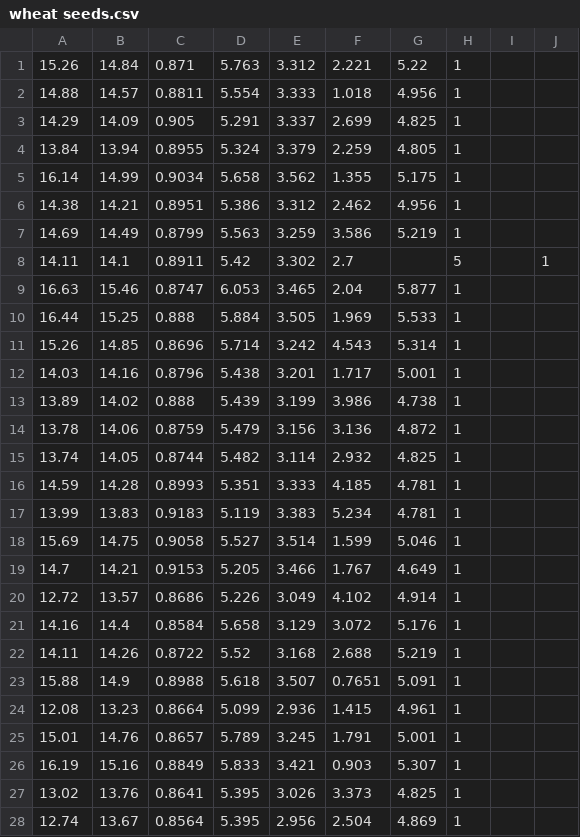
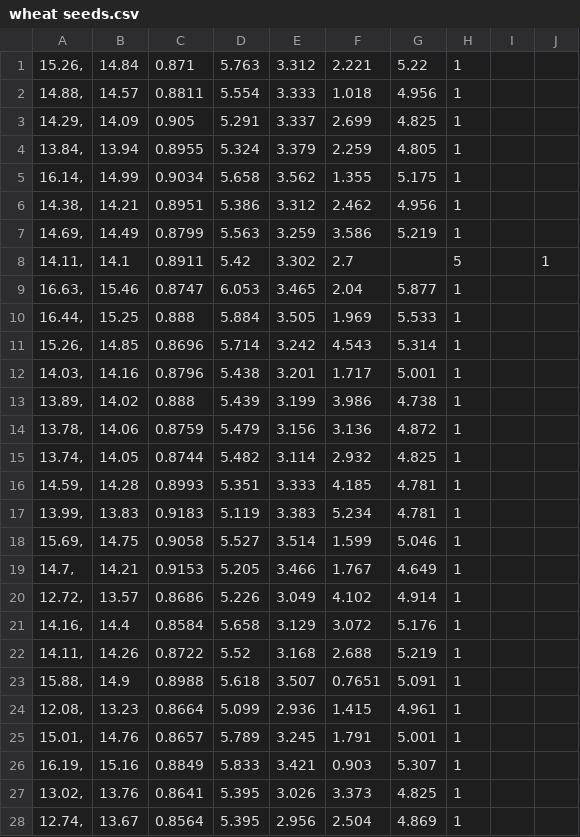
Before and after one commit to thecrazyphysicist369/machine-learning-assignement, a CSV file: datasets/wheat seeds.csv, drawn as a sheet; only a part is shown; the diff covers the shown part only.

Commit message:
Update wheat seeds.csv

```diff
--- a/datasets/wheat seeds.csv
+++ b/datasets/wheat seeds.csv
@@ -1,28 +1,28 @@
-15.26	14.84	0.871	5.763	3.312	2.221	5.22	1
-14.88	14.57	0.8811	5.554	3.333	1.018	4.956	1
-14.29	14.09	0.905	5.291	3.337	2.699	4.825	1
-13.84	13.94	0.8955	5.324	3.379	2.259	4.805	1
-16.14	14.99	0.9034	5.658	3.562	1.355	5.175	1
-14.38	14.21	0.8951	5.386	3.312	2.462	4.956	1
-14.69	14.49	0.8799	5.563	3.259	3.586	5.219	1
-14.11	14.1	0.8911	5.42	3.302	2.7		5		1
-16.63	15.46	0.8747	6.053	3.465	2.04	5.877	1
-16.44	15.25	0.888	5.884	3.505	1.969	5.533	1
-15.26	14.85	0.8696	5.714	3.242	4.543	5.314	1
-14.03	14.16	0.8796	5.438	3.201	1.717	5.001	1
-13.89	14.02	0.888	5.439	3.199	3.986	4.738	1
-13.78	14.06	0.8759	5.479	3.156	3.136	4.872	1
-13.74	14.05	0.8744	5.482	3.114	2.932	4.825	1
-14.59	14.28	0.8993	5.351	3.333	4.185	4.781	1
-13.99	13.83	0.9183	5.119	3.383	5.234	4.781	1
-15.69	14.75	0.9058	5.527	3.514	1.599	5.046	1
-14.7	14.21	0.9153	5.205	3.466	1.767	4.649	1
-12.72	13.57	0.8686	5.226	3.049	4.102	4.914	1
-14.16	14.4	0.8584	5.658	3.129	3.072	5.176	1
-14.11	14.26	0.8722	5.52	3.168	2.688	5.219	1
-15.88	14.9	0.8988	5.618	3.507	0.7651	5.091	1
-12.08	13.23	0.8664	5.099	2.936	1.415	4.961	1
-15.01	14.76	0.8657	5.789	3.245	1.791	5.001	1
-16.19	15.16	0.8849	5.833	3.421	0.903	5.307	1
-13.02	13.76	0.8641	5.395	3.026	3.373	4.825	1
-12.74	13.67	0.8564	5.395	2.956	2.504	4.869	1
+15.26,	14.84	0.871	5.763	3.312	2.221	5.22	1
+14.88,	14.57	0.8811	5.554	3.333	1.018	4.956	1
+14.29,	14.09	0.905	5.291	3.337	2.699	4.825	1
+13.84,	13.94	0.8955	5.324	3.379	2.259	4.805	1
+16.14,	14.99	0.9034	5.658	3.562	1.355	5.175	1
+14.38,	14.21	0.8951	5.386	3.312	2.462	4.956	1
+14.69,	14.49	0.8799	5.563	3.259	3.586	5.219	1
+14.11,	14.1	0.8911	5.42	3.302	2.7		5		1
+16.63,	15.46	0.8747	6.053	3.465	2.04	5.877	1
+16.44,	15.25	0.888	5.884	3.505	1.969	5.533	1
+15.26,	14.85	0.8696	5.714	3.242	4.543	5.314	1
+14.03,	14.16	0.8796	5.438	3.201	1.717	5.001	1
+13.89,	14.02	0.888	5.439	3.199	3.986	4.738	1
+13.78,	14.06	0.8759	5.479	3.156	3.136	4.872	1
+13.74,	14.05	0.8744	5.482	3.114	2.932	4.825	1
+14.59,	14.28	0.8993	5.351	3.333	4.185	4.781	1
+13.99,	13.83	0.9183	5.119	3.383	5.234	4.781	1
+15.69,	14.75	0.9058	5.527	3.514	1.599	5.046	1
+14.7,	14.21	0.9153	5.205	3.466	1.767	4.649	1
+12.72,	13.57	0.8686	5.226	3.049	4.102	4.914	1
+14.16,	14.4	0.8584	5.658	3.129	3.072	5.176	1
+14.11,	14.26	0.8722	5.52	3.168	2.688	5.219	1
+15.88,	14.9	0.8988	5.618	3.507	0.7651	5.091	1
+12.08,	13.23	0.8664	5.099	2.936	1.415	4.961	1
+15.01,	14.76	0.8657	5.789	3.245	1.791	5.001	1
+16.19,	15.16	0.8849	5.833	3.421	0.903	5.307	1
+13.02,	13.76	0.8641	5.395	3.026	3.373	4.825	1
+12.74,	13.67	0.8564	5.395	2.956	2.504	4.869	1
```
Also changed, not shown: 10 edited cells elsewhere in this file.
